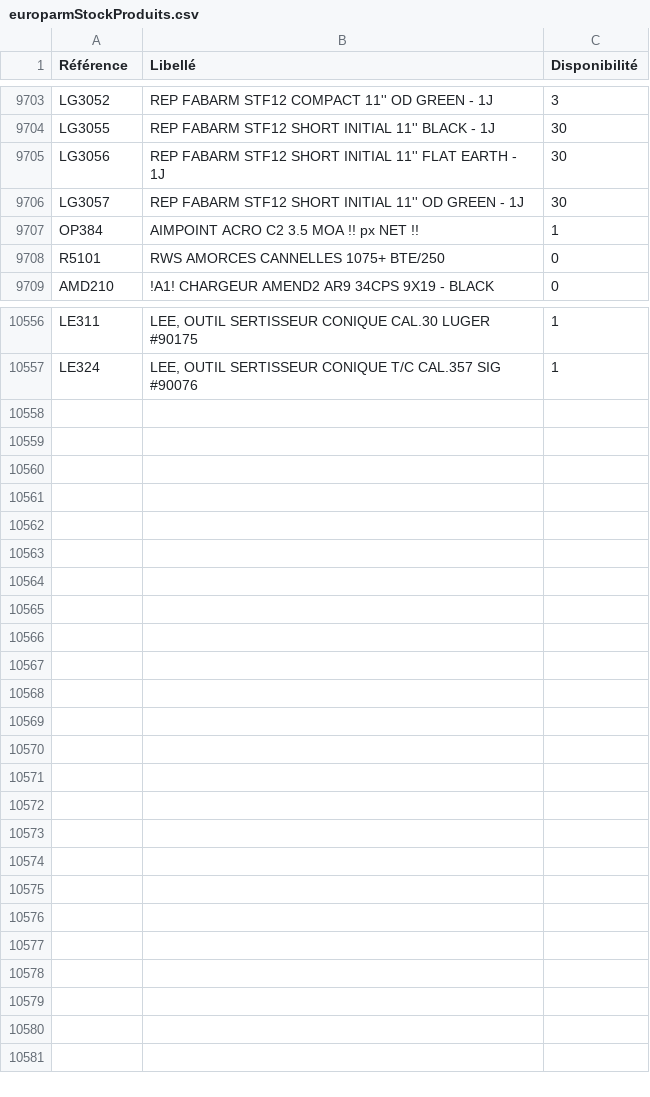
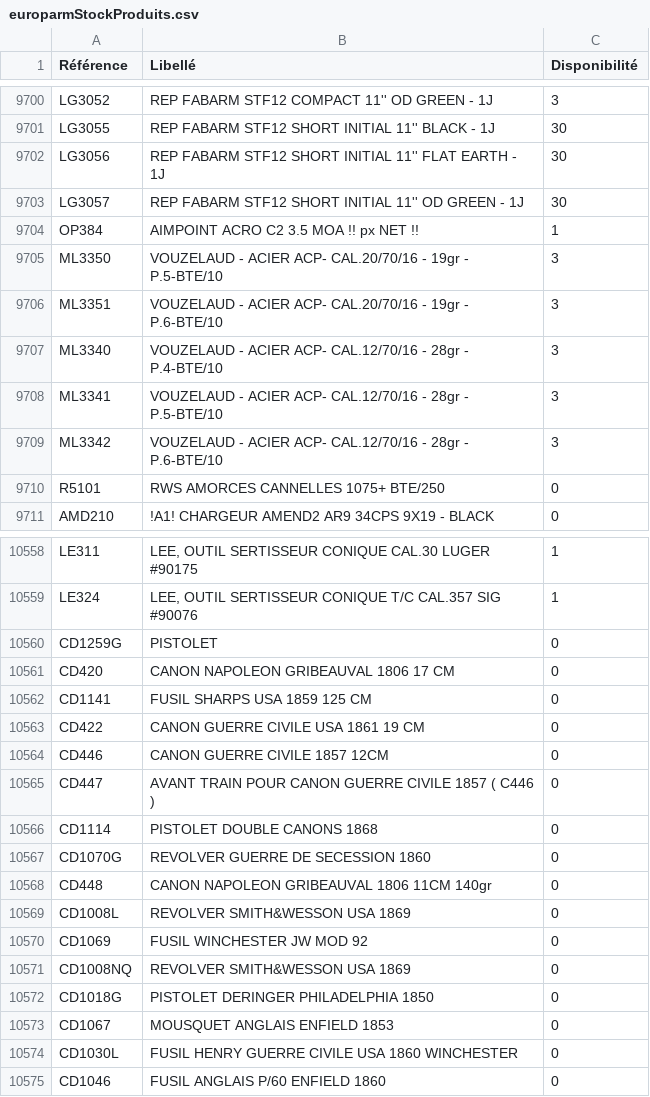
Before and after one commit to Jonathan-djimbi/arsenal-pro, a CSV file: suppliers/europarmStockProduits.csv, drawn as a sheet; only a part is shown, gaps mark what is left out; the diff covers the shown part only.

```diff
--- a/suppliers/europarmStockProduits.csv
+++ b/suppliers/europarmStockProduits.csv
@@ -9707,2 +9704,7 @@ LG3057;"REP FABARM STF12 SHORT INITIAL 11'' OD GREEN - 1J";30
 OP384;"AIMPOINT ACRO C2 3.5 MOA !! px NET !! ";1
+ML3350;"VOUZELAUD - ACIER ACP- CAL.20/70/16 - 19gr - P.5-BTE/10";3
+ML3351;"VOUZELAUD - ACIER ACP- CAL.20/70/16 - 19gr - P.6-BTE/10";3
+ML3340;"VOUZELAUD - ACIER ACP- CAL.12/70/16 - 28gr - P.4-BTE/10";3
+ML3341;"VOUZELAUD - ACIER ACP- CAL.12/70/16 - 28gr - P.5-BTE/10";3
+ML3342;"VOUZELAUD - ACIER ACP- CAL.12/70/16 - 28gr - P.6-BTE/10";3
 R5101;"RWS AMORCES CANNELLES 1075+ BTE/250";0
@@ -10557 +10559,17 @@ LE311;"LEE, OUTIL SERTISSEUR CONIQUE  CAL.30 LUGER #90175";1
 LE324;"LEE, OUTIL SERTISSEUR CONIQUE  T/C CAL.357 SIG #90076";1
+CD1259G;PISTOLET;0
+CD420;"CANON NAPOLEON GRIBEAUVAL 1806 17 CM";0
+CD1141;"FUSIL SHARPS USA 1859 125 CM";0
+CD422;"CANON GUERRE CIVILE USA 1861 19 CM";0
+CD446;"CANON GUERRE CIVILE 1857 12CM";0
+CD447;"AVANT TRAIN POUR CANON GUERRE CIVILE 1857 ( C446 )";0
+CD1114;"PISTOLET DOUBLE CANONS 1868";0
+CD1070G;"REVOLVER GUERRE DE SECESSION 1860";0
+CD448;"CANON NAPOLEON GRIBEAUVAL 1806 11CM 140gr";0
+CD1008L;"REVOLVER SMITH&WESSON USA 1869";0
+CD1069;"FUSIL WINCHESTER JW MOD 92";0
+CD1008NQ;"REVOLVER SMITH&WESSON USA 1869";0
+CD1018G;"PISTOLET DERINGER PHILADELPHIA 1850";0
+CD1067;"MOUSQUET ANGLAIS ENFIELD 1853";0
+CD1030L;"FUSIL HENRY GUERRE CIVILE USA 1860 WINCHESTER";0
+CD1046;"FUSIL ANGLAIS P/60 ENFIELD 1860";0
```
Also changed, not shown: 1 added row, 4 removed rows and 117 edited cells elsewhere in this file, suppliers/simacStockProduits.csv, 4 other files.
